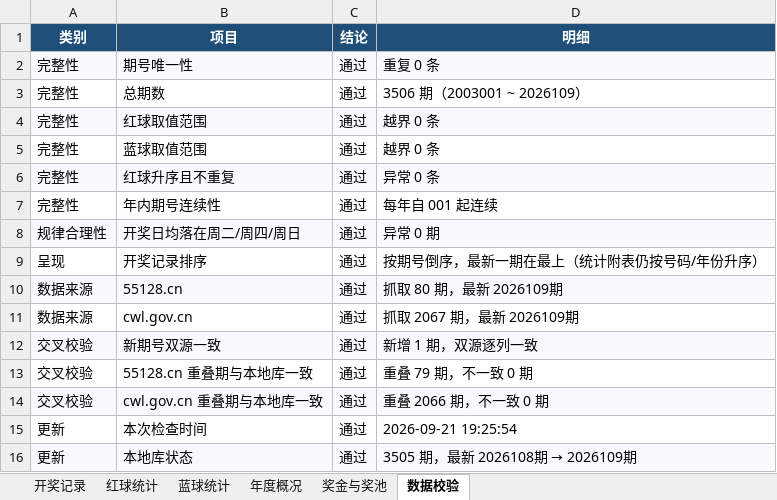
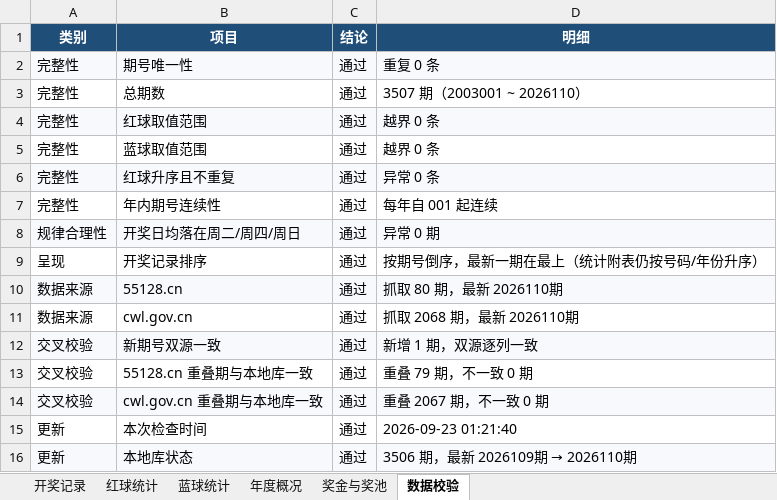
Before and after one commit to zhengxinyu13/shuangseqiu-predictor, an Excel workbook: data/双色球历史开奖数据_全量.xlsx, sheet 数据校验, drawn as a sheet; values as stored, in another font and other column widths than the file's, no borders; the diff names each change by its address in the sheet, - before the commit and + after, or states it on an @@ line.

```diff
--- a/data/双色球历史开奖数据_全量.xlsx (sheet 数据校验)
+++ b/data/双色球历史开奖数据_全量.xlsx (sheet 数据校验)
-D3 (明细): 3506 期（2003001 ~ 2026109）
+D3 (明细): 3507 期（2003001 ~ 2026110）
-D10 (明细): 抓取 80 期，最新 2026109期
+D10 (明细): 抓取 80 期，最新 2026110期
-D11 (明细): 抓取 2067 期，最新 2026109期
+D11 (明细): 抓取 2068 期，最新 2026110期
-D14 (明细): 重叠 2066 期，不一致 0 期
+D14 (明细): 重叠 2067 期，不一致 0 期
-D15 (明细): 2026-09-21 19:25:54
+D15 (明细): 2026-09-23 01:21:40
@@ D16 (明细): 3505 期，最新 2026108期 → 2026109期 → 3506 期，最新 2026109期 → 2026110期 @@
```
Also changed, not shown: sheet 红球统计, sheet 蓝球统计, sheet 开奖记录, sheet 奖金与奖池, sheet 年度概况, 3 other files.
